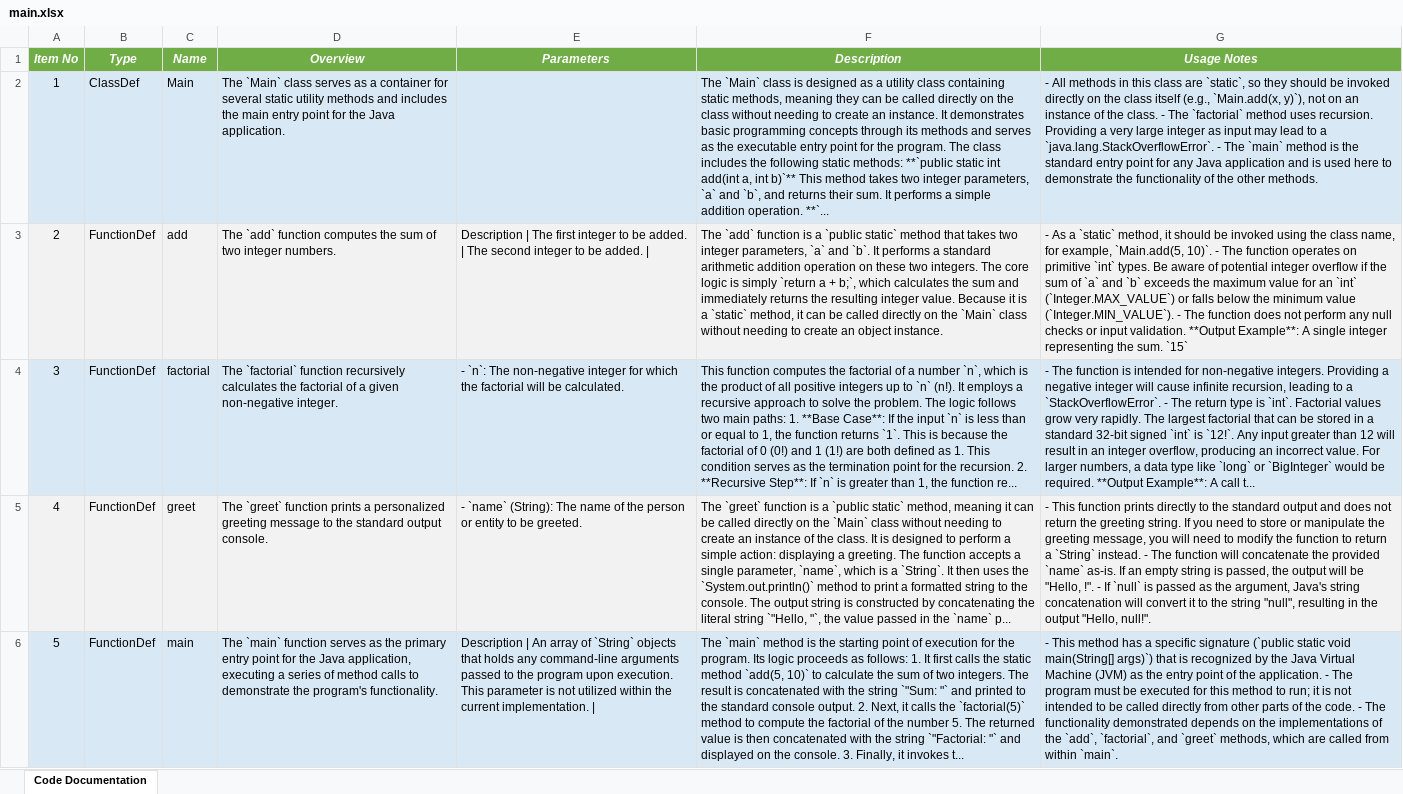
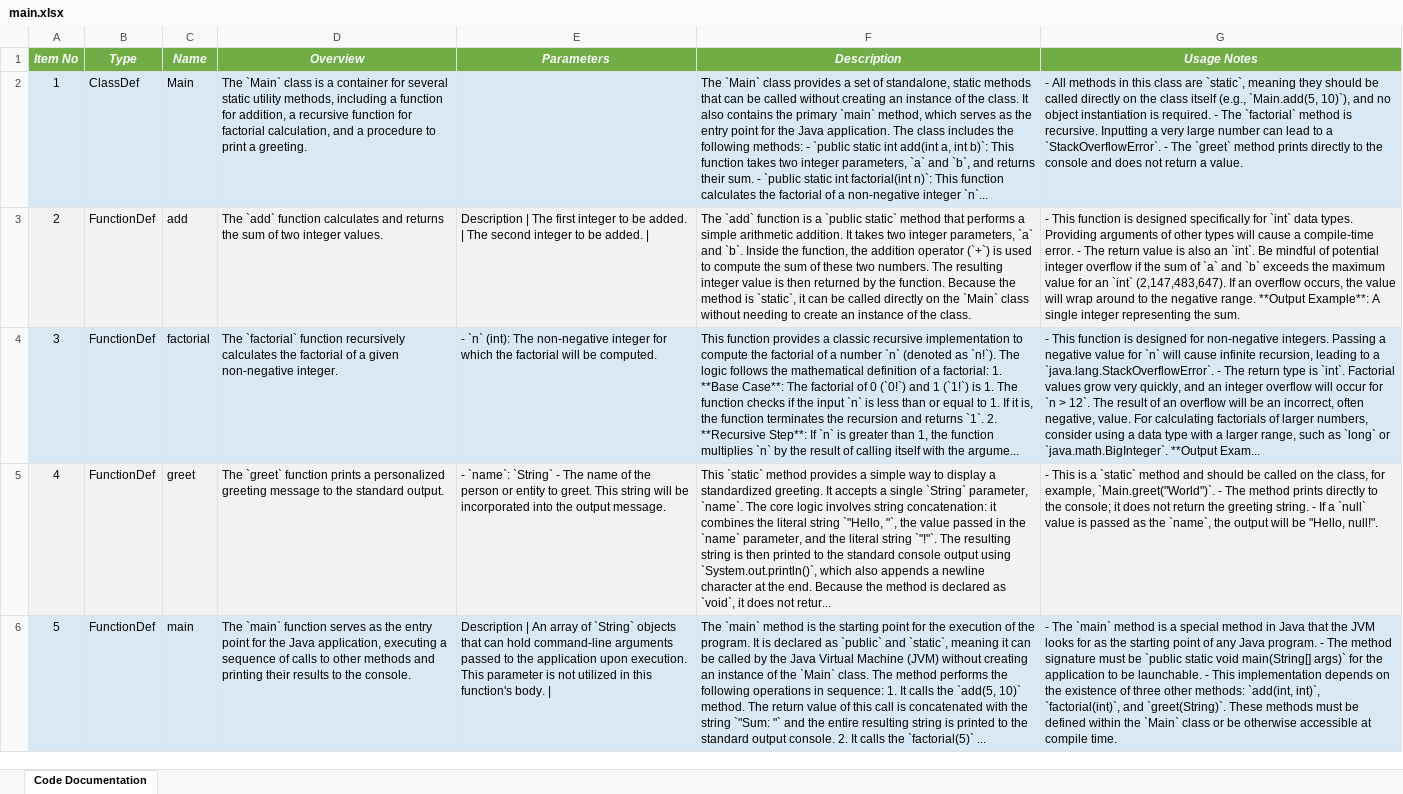
Before and after one commit to DrDarkShadow/docs-repo, an Excel workbook: main.xlsx, sheet Code Documentation, drawn as a sheet; values as stored, in another font and other column widths than the file's, no borders; the diff names each change by its address in the sheet, - before the commit and + after, or states it on an @@ line.

```diff
--- a/main.xlsx (sheet Code Documentation)
+++ b/main.xlsx (sheet Code Documentation)
-D2 (Overview): …`Main` class serves as a container for several static utility methods and includes the main entry point for the Java application.
+D2 (Overview): …`Main` class is a container for several static utility methods, including a function for addition, a recursive function for factorial calculation, and a procedure to print a greeting.
-F2 (Description): …`Main` class is designed as a utility class containing static methods, meaning they can be called directly on the class without needing to create an instance. It demonstrates basic programming concepts through its methods and serves as the executable entry point for the program. The class includes the following static methods: **`public static int add(int a, int b)`** This method takes two integer parameters, `a` and `b`, and returns their sum. It performs a simple addition operation. **`...
+F2 (Description): …`Main` class provides a set of standalone, static methods that can be called without creating an instance of the class. It also contains the primary `main` method, which serves as the entry point for the Java application. The class includes the following methods: - `public static int add(int a, int b)`: This function takes two integer parameters, `a` and `b`, and returns their sum. - `public static int factorial(int n)`: This function calculates the factorial of a non-negative integer `n`...
-G2 (Usage Notes): …are `static`, so they should be invoked directly on the class itself (e.g., `Main.add(x, y)`), not on an instance of the class. - The `factorial` method uses recursion. Providing a very large integer as input may lead to a `java.lang.StackOverflowError`. - The `main` method is the standard entry point for any Java application and is used here to demonstrate the functionality of the other methods.
+G2 (Usage Notes): …are `static`, meaning they should be called directly on the class itself (e.g., `Main.add(5, 10)`), and no object instantiation is required. - The `factorial` method is recursive. Inputting a very large number can lead to a `StackOverflowError`. - The `greet` method prints directly to the console and does not return a value.
-D3 (Overview): …`add` function computes the sum of two integer numbers.
+D3 (Overview): …`add` function calculates and returns the sum of two integer values.
-F3 (Description): …method that takes two integer parameters, `a` and `b`. It performs a standard arithmetic addition operation on these two integers. The core logic is simply `return a + b;`, which calculates the sum and immediately returns the resulting integer value. Because it is a `static` method, it can be called directly on the `Main` class without needing to create an object instance.
+F3 (Description): …method that performs a simple arithmetic addition. It takes two integer parameters, `a` and `b`. Inside the function, the addition operator (`+`) is used to compute the sum of these two numbers. The resulting integer value is then returned by the function. Because the method is `static`, it can be called directly on the `Main` class without needing to create an instance of the class.
-G3 (Usage Notes): - As a `static` method, it should be invoked using the class name, for example, `Main.add(5, 10)`. - The function operates on primitive `int` types. Be aware of potential integer overflow if the sum of `a` and `b` exceeds the maximum value for an `int` (`Integer.MAX_VALUE`) or falls below the minimum value (`Integer.MIN_VALUE`). - The function does not perform any null checks or input validation. **Output Example**: A single integer representing the sum. `15`
+G3 (Usage Notes): - This function is designed specifically for `int` data types. Providing arguments of other types will cause a compile-time error. - The return value is also an `int`. Be mindful of potential integer overflow if the sum of `a` and `b` exceeds the maximum value for an `int` (2,147,483,647). If an overflow occurs, the value will wrap around to the negative range. **Output Example**: A single integer representing the sum.
-E4 (Parameters): - `n`: The non-negative integer for which the factorial will be calculated.
+E4 (Parameters): - `n` (int): The non-negative integer for which the factorial will be computed.
-F4 (Description): This function computes the factorial of a number `n`, which is the product of all positive integers up to `n` (n!). It employs a recursive approach to solve the problem. The logic follows two main paths: 1. **Base Case**: If the input `n` is less than or equal to 1, the function returns `1`. This is because the factorial of 0 (0!) and 1 (1!) are both defined as 1. This condition serves as the termination point for the recursion. 2. **Recursive Step**: If `n` is greater than 1, the function re...
+F4 (Description): This function provides a classic recursive implementation to compute the factorial of a number `n` (denoted as `n!`). The logic follows the mathematical definition of a factorial: 1. **Base Case**: The factorial of 0 (`0!`) and 1 (`1!`) is 1. The function checks if the input `n` is less than or equal to 1. If it is, the function terminates the recursion and returns `1`. 2. **Recursive Step**: If `n` is greater than 1, the function multiplies `n` by the result of calling itself with the argume...
-G4 (Usage Notes): - The function is intended for non-negative integers. Providing a negative integer will cause infinite recursion, leading to a `StackOverflowError`. - The return type is `int`. Factorial values grow very rapidly. The largest factorial that can be stored in a standard 32-bit signed `int` is `12!`. Any input greater than 12 will result in an integer overflow, producing an incorrect value. For larger numbers, a data type like `long` or `BigInteger` would be required. **Output Example**: A call t...
+G4 (Usage Notes): - This function is designed for non-negative integers. Passing a negative value for `n` will cause infinite recursion, leading to a `java.lang.StackOverflowError`. - The return type is `int`. Factorial values grow very quickly, and an integer overflow will occur for `n > 12`. The result of an overflow will be an incorrect, often negative, value. For calculating factorials of larger numbers, consider using a data type with a larger range, such as `long` or `java.math.BigInteger`. **Output Exam...
-D5 (Overview): …the standard output console.
+D5 (Overview): …the standard output.
-E5 (Parameters): - `name` (String): The name of the person or entity to be greeted.
+E5 (Parameters): - `name`: `String` - The name of the person or entity to greet. This string will be incorporated into the output message.
-F5 (Description): The `greet` function is a `public static` method, meaning it can be called directly on the `Main` class without needing to create an instance of the class. It is designed to perform a simple action: displaying a greeting. The function accepts a single parameter, `name`, which is a `String`. It then uses the `System.out.println()` method to print a formatted string to the console. The output string is constructed by concatenating the literal string `"Hello, "`, the value passed in the `name` p...
+F5 (Description): This `static` method provides a simple way to display a standardized greeting. It accepts a single `String` parameter, `name`. The core logic involves string concatenation: it combines the literal string `"Hello, "`, the value passed in the `name` parameter, and the literal string `"!"`. The resulting string is then printed to the standard console output using `System.out.println()`, which also appends a newline character at the end. Because the method is declared as `void`, it does not retur...
-G5 (Usage Notes): - This function prints directly to the standard output and does not return the greeting string. If you need to store or manipulate the greeting message, you will need to modify the function to return a `String` instead. - The function will concatenate the provided `name` as-is. If an empty string is passed, the output will be "Hello, !". - If `null` is passed as the argument, Java's string concatenation will convert it to the string "null", resulting in the output "Hello, null!".
+G5 (Usage Notes): - This is a `static` method and should be called on the class, for example, `Main.greet("World")`. - The method prints directly to the console; it does not return the greeting string. - If a `null` value is passed as the `name`, the output will be "Hello, null!".
-D6 (Overview): …as the primary entry point for the Java application, executing a series of method calls to demonstrate the program's functionality.
+D6 (Overview): …as the entry point for the Java application, executing a sequence of calls to other methods and printing their results to the console.
-E6 (Parameters): …objects that holds any command-line arguments passed to the program upon execution. This parameter is not utilized within the current implementation. |
+E6 (Parameters): …objects that can hold command-line arguments passed to the application upon execution. This parameter is not utilized in this function's body. |
-F6 (Description): …starting point of execution for the program. Its logic proceeds as follows: 1. It first calls the static method `add(5, 10)` to calculate the sum of two integers. The result is concatenated with the string `"Sum: "` and printed to the standard console output. 2. Next, it calls the `factorial(5)` method to compute the factorial of the number 5. The returned value is then concatenated with the string `"Factorial: "` and displayed on the console. 3. Finally, it invokes t...
+F6 (Description): …starting point for the execution of the program. It is declared as `public` and `static`, meaning it can be called by the Java Virtual Machine (JVM) without creating an instance of the `Main` class. The method performs the following operations in sequence: 1. It calls the `add(5, 10)` method. The return value of this call is concatenated with the string `"Sum: "` and the entire resulting string is printed to the standard output console. 2. It calls the `factorial(5)` ...
-G6 (Usage Notes): - This method has a specific signature (`public static void main(String[] args)`) that is recognized by the Java Virtual Machine (JVM) as the entry point of the application. - The program must be executed for this method to run; it is not intended to be called directly from other parts of the code. - The functionality demonstrated depends on the implementations of the `add`, `factorial`, and `greet` methods, which are called from within `main`.
+G6 (Usage Notes): - The `main` method is a special method in Java that the JVM looks for as the starting point of any Java program. - The method signature must be `public static void main(String[] args)` for the application to be launchable. - This implementation depends on the existence of three other methods: `add(int, int)`, `factorial(int)`, and `greet(String)`. These methods must be defined within the `Main` class or be otherwise accessible at compile time.
```
Also changed, not shown: random_module_one.xlsx, random_module_two.xlsx, 9 other files.
